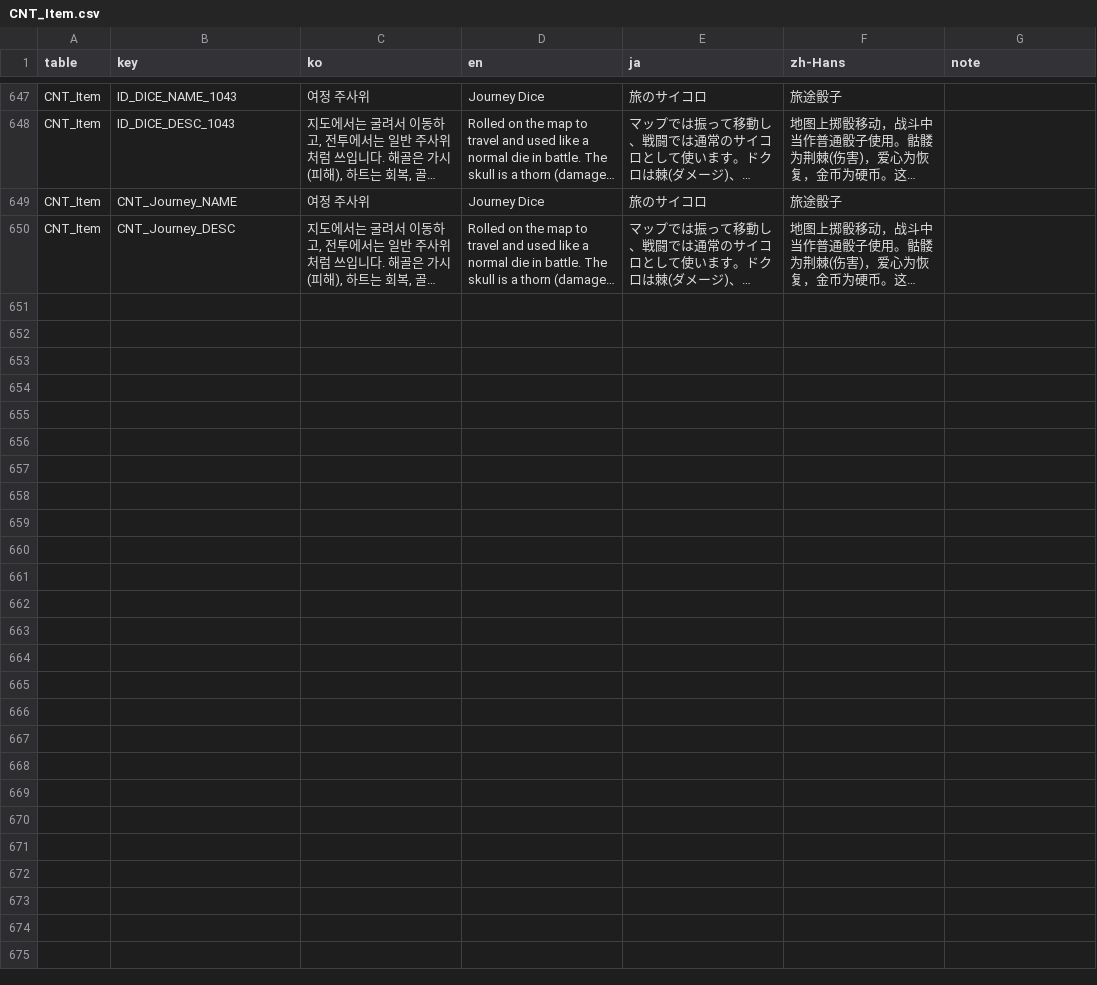
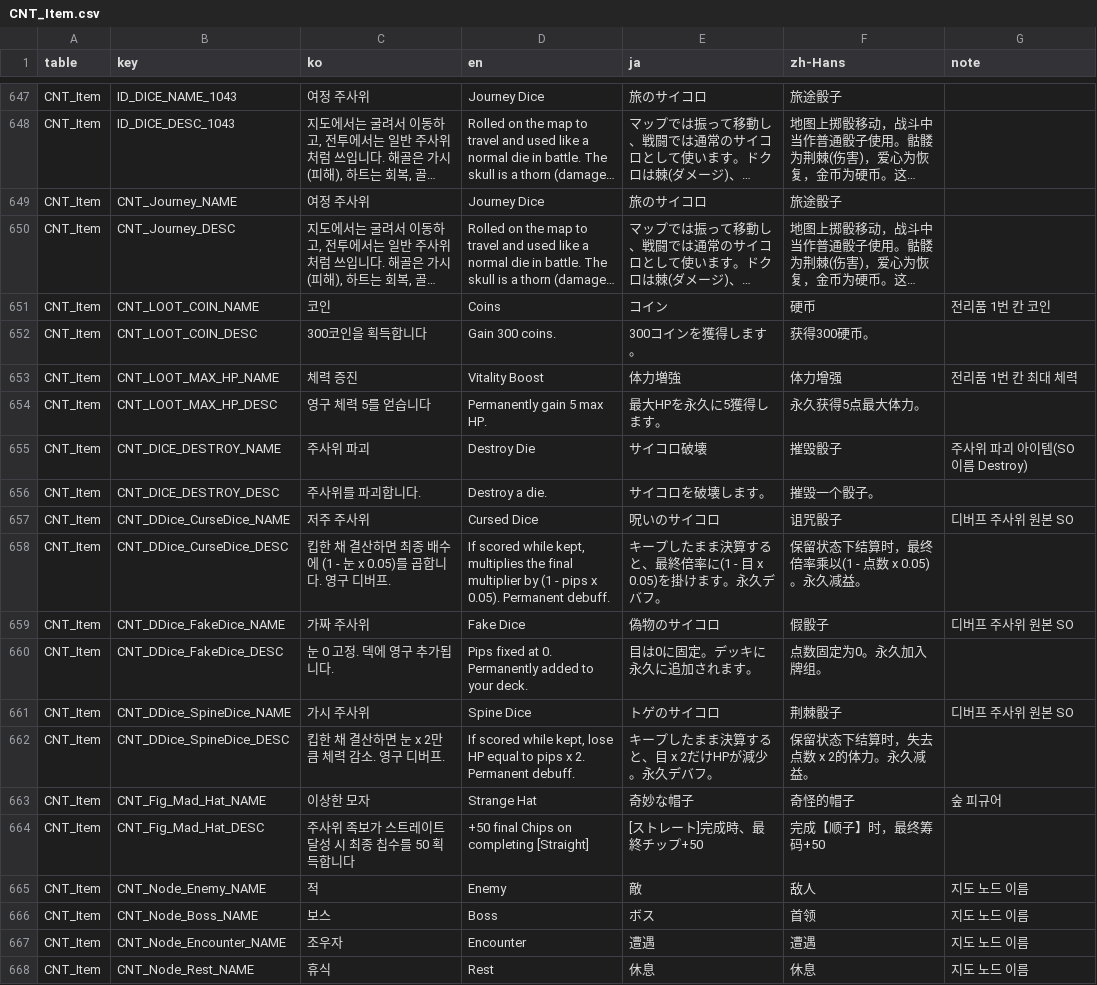
Before and after one commit to JungYS24/Tricky-Yacht, a CSV file: Assets/Contents/11_Localization/Source/localization_csv/CNT_Item.csv, drawn as a sheet; only a part is shown, gaps mark what is left out; long unchanged cells end in …; the diff names each change by its address in the sheet, - before the commit and + after, or states it on an @@ line.

```diff
--- a/Assets/Contents/11_Localization/Source/localization_csv/CNT_Item.csv
+++ b/Assets/Contents/11_Localization/Source/localization_csv/CNT_Item.csv
+row 651: CNT_Item | CNT_LOOT_COIN_NAME | 코인 | Coins | コイン | 硬币 | 전리품 1번 칸 코인
+row 652: CNT_Item | CNT_LOOT_COIN_DESC | 300코인을 획득합니다 | Gain 300 coins. | 300コインを獲得します。 | 获得300硬币。
+row 653: CNT_Item | CNT_LOOT_MAX_HP_NAME | 체력 증진 | Vitality Boost | 体力増強 | 体力增强 | 전리품 1번 칸 최대 체력
+row 654: CNT_Item | CNT_LOOT_MAX_HP_DESC | 영구 체력 5를 얻습니다 | Permanently gain 5 max HP. | 最大HPを永久に5獲得します。 | 永久获得5点最大体力。
+row 655: CNT_Item | CNT_DICE_DESTROY_NAME | 주사위 파괴 | Destroy Die | サイコロ破壊 | 摧毁骰子 | 주사위 파괴 아이템(SO 이름 Destroy)
+row 656: CNT_Item | CNT_DICE_DESTROY_DESC | 주사위를 파괴합니다. | Destroy a die. | サイコロを破壊します。 | 摧毁一个骰子。
+row 657: CNT_Item | CNT_DDice_CurseDice_NAME | 저주 주사위 | Cursed Dice | 呪いのサイコロ | 诅咒骰子 | 디버프 주사위 원본 SO
+row 658: CNT_Item | CNT_DDice_CurseDice_DESC | 킵한 채 결산하면 최종 배수에 (1 - 눈 x 0.05)를 곱합니다. 영구 디버프. | If scored while kept, multiplies the final multiplier by (1 - pips x 0.05). Permanent debuff. | キープしたまま決算すると、最終倍率に(1 - 目 x 0.05)を掛けます。永久デバフ。 | 保留状态下结算时，最终倍率乘以(1 - 点数 x 0.05)。永久减益。
+row 659: CNT_Item | CNT_DDice_FakeDice_NAME | 가짜 주사위 | Fake Dice | 偽物のサイコロ | 假骰子 | 디버프 주사위 원본 SO
+row 660: CNT_Item | CNT_DDice_FakeDice_DESC | 눈 0 고정. 덱에 영구 추가됩니다. | Pips fixed at 0. Permanently added to your deck. | 目は0に固定。デッキに永久に追加されます。 | 点数固定为0。永久加入牌组。
+row 661: CNT_Item | CNT_DDice_SpineDice_NAME | 가시 주사위 | Spine Dice | トゲのサイコロ | 荆棘骰子 | 디버프 주사위 원본 SO
+row 662: CNT_Item | CNT_DDice_SpineDice_DESC | 킵한 채 결산하면 눈 x 2만큼 체력 감소. 영구 디버프. | If scored while kept, lose HP equal to pips x 2. Permanent debuff. | キープしたまま決算すると、目 x 2だけHPが減少。永久デバフ。 | 保留状态下结算时，失去点数 x 2的体力。永久减益。
+row 663: CNT_Item | CNT_Fig_Mad_Hat_NAME | 이상한 모자 | Strange Hat | 奇妙な帽子 | 奇怪的帽子 | 숲 피규어
+row 664: CNT_Item | CNT_Fig_Mad_Hat_DESC | 주사위 족보가 스트레이트 달성 시 최종 칩수를 50 획득합니다 | +50 final Chips on completing [Straight] | [ストレート]完成時、最終チップ+50 | 完成【顺子】时，最终筹码+50
+row 665: CNT_Item | CNT_Node_Enemy_NAME | 적 | Enemy | 敵 | 敌人 | 지도 노드 이름
+row 666: CNT_Item | CNT_Node_Boss_NAME | 보스 | Boss | ボス | 首领 | 지도 노드 이름
+row 667: CNT_Item | CNT_Node_Encounter_NAME | 조우자 | Encounter | 遭遇 | 遭遇 | 지도 노드 이름
+row 668: CNT_Item | CNT_Node_Rest_NAME | 휴식 | Rest | 休息 | 休息 | 지도 노드 이름
```
Also changed, not shown: Assets/Contents/11_Localization/Source/localization_csv/CNT_Monster.csv, Assets/Contents/11_Localization/Source/localization_csv/ENC.csv, 33 other files.
